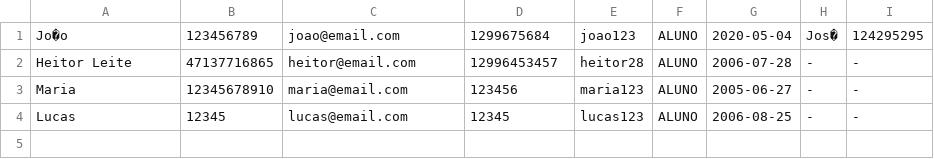
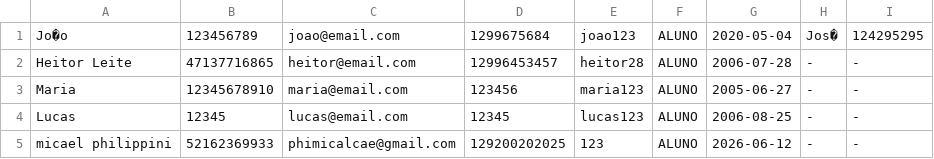
Before and after one commit to HeitorLeite/Projeto-POO, a CSV file: dados/alunos.csv, drawn as a sheet.

```diff
--- a/dados/alunos.csv
+++ b/dados/alunos.csv
@@ -4 +4,2 @@ Maria,12345678910,maria@email.com,123456,maria123,ALUNO,2005-06-27,-,-
 Lucas,12345,lucas@email.com,12345,lucas123,ALUNO,2006-08-25,-,-
+micael philippini,52162369933,phimicalcae@gmail.com,129200202025,123,ALUNO,2026-06-12,-,-
```
Also changed, not shown: 1 other file.
